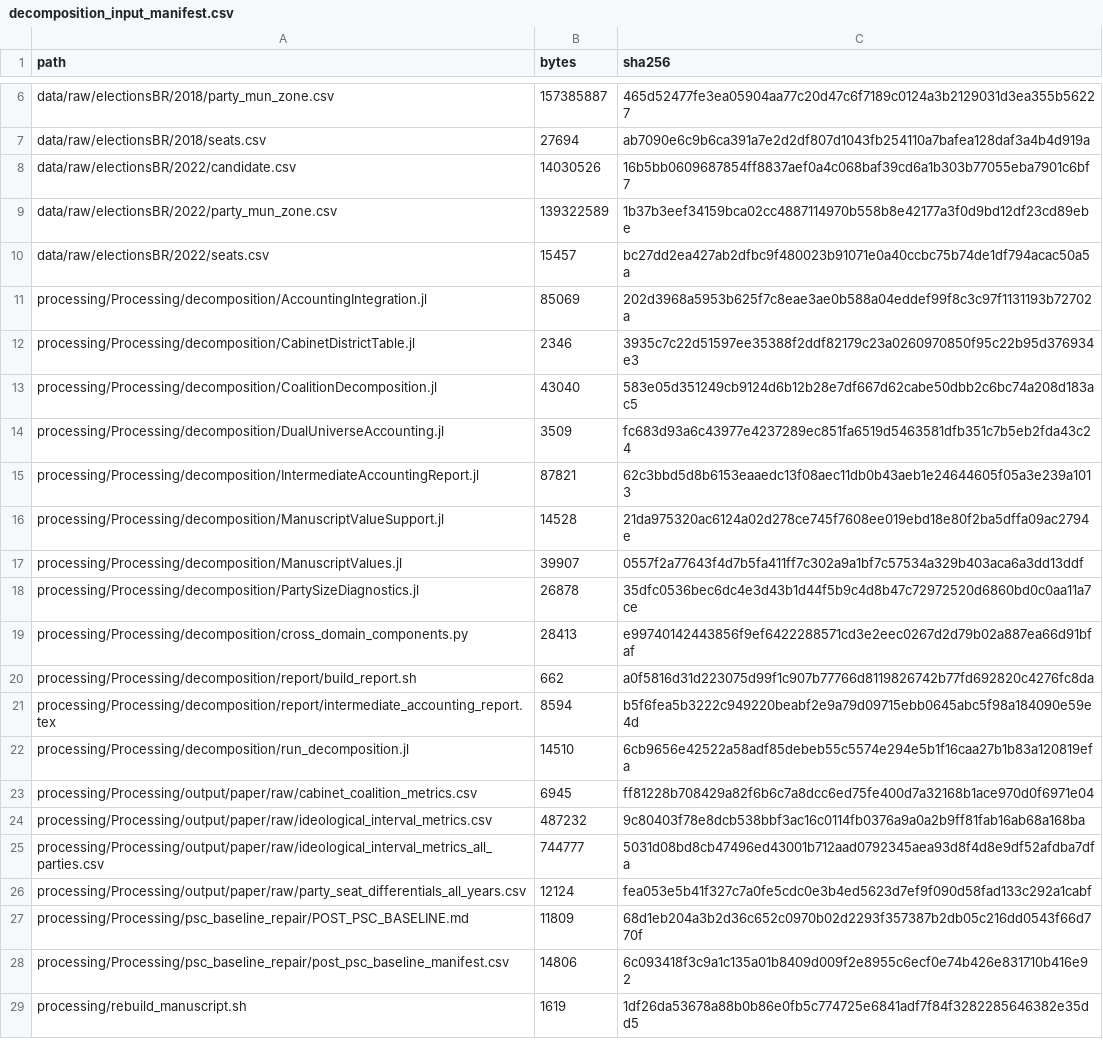
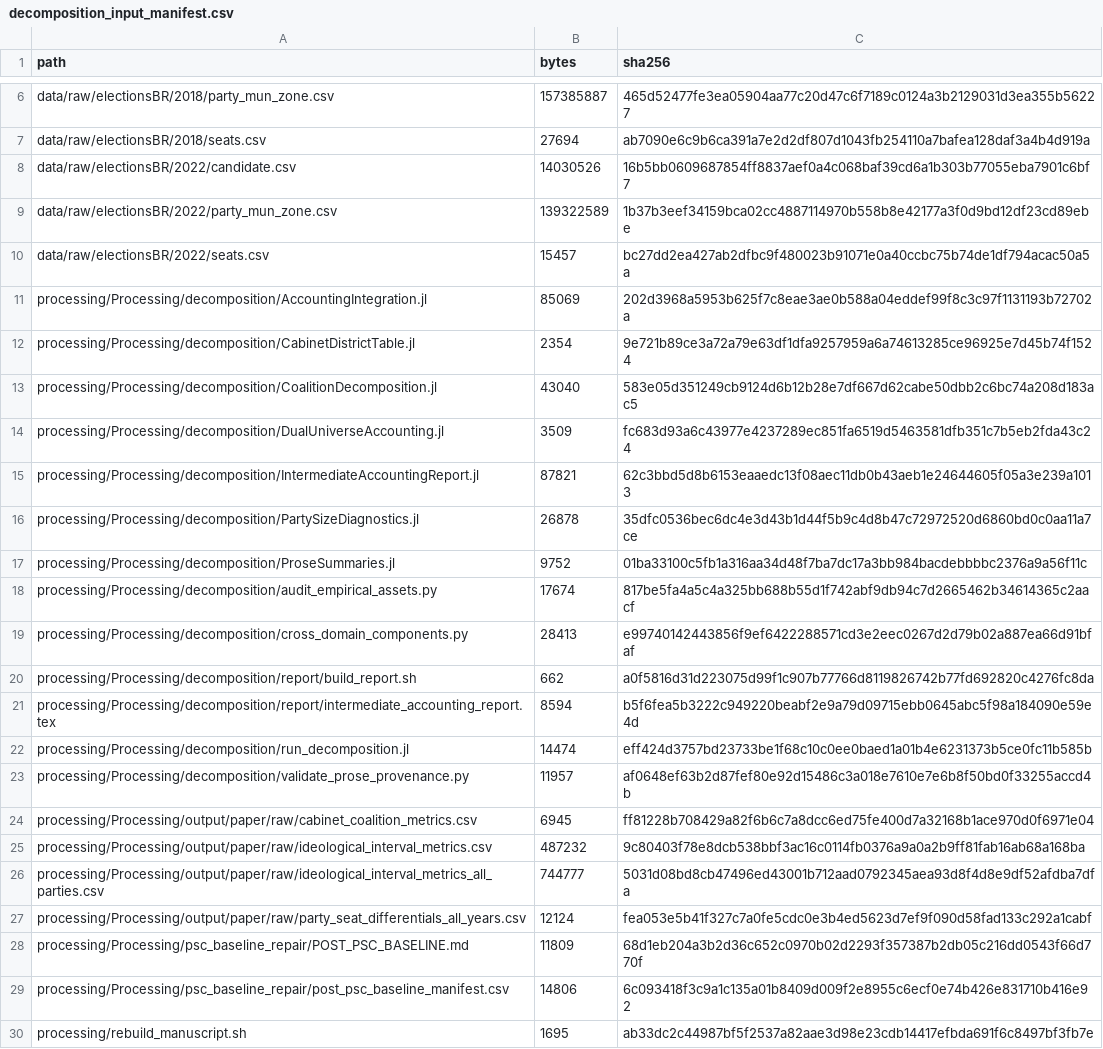
Before and after one commit to marcelovmaciel/electoral-inversion, a CSV file: processing/Processing/output/decomposition/audit/decomposition_input_manifest.csv, drawn as a sheet; only a part is shown, gaps mark what is left out.

```diff
--- a/processing/Processing/output/decomposition/audit/decomposition_input_manifest.csv
+++ b/processing/Processing/output/decomposition/audit/decomposition_input_manifest.csv
@@ -11,3 +11,3 @@ data/raw/electionsBR/2022/seats.csv,15457,bc27dd2ea427ab2dfbc9f480023b91071e0a40
 processing/Processing/decomposition/AccountingIntegration.jl,85069,202d3968a5953b625f7c8eae3ae0b588a04eddef99f8c3c97f1131193b72702a
-processing/Processing/decomposition/CabinetDistrictTable.jl,2346,3935c7c22d51597ee35388f2ddf82179c23a0260970850f95c22b95d376934e3
+processing/Processing/decomposition/CabinetDistrictTable.jl,2354,9e721b89ce3a72a79e63df1dfa9257959a6a74613285ce96925e7d45b74f1524
 processing/Processing/decomposition/CoalitionDecomposition.jl,43040,583e05d351249cb9124d6b12b28e7df667d62cabe50dbb2c6bc74a208d183ac5
@@ -15,5 +15,5 @@ processing/Processing/decomposition/DualUniverseAccounting.jl,3509,fc683d93a6c43
 processing/Processing/decomposition/IntermediateAccountingReport.jl,87821,62c3bbd5d8b6153eaaedc13f08aec11db0b43aeb1e24644605f05a3e239a1013
-processing/Processing/decomposition/ManuscriptValueSupport.jl,14528,21da975320ac6124a02d278ce745f7608ee019ebd18e80f2ba5dffa09ac2794e
-processing/Processing/decomposition/ManuscriptValues.jl,39907,0557f2a77643f4d7b5fa411ff7c302a9a1bf7c57534a329b403aca6a3dd13ddf
 processing/Processing/decomposition/PartySizeDiagnostics.jl,26878,35dfc0536bec6dc4e3d43b1d44f5b9c4d8b47c72972520d6860bd0c0aa11a7ce
+processing/Processing/decomposition/ProseSummaries.jl,9752,01ba33100c5fb1a316aa34d48f7ba7dc17a3bb984bacdebbbbc2376a9a56f11c
+processing/Processing/decomposition/audit_empirical_assets.py,17674,817be5fa4a5c4a325bb688b55d1f742abf9db94c7d2665462b34614365c2aacf
 processing/Processing/decomposition/cross_domain_components.py,28413,e99740142443856f9ef6422288571cd3e2eec0267d2d79b02a887ea66d91bfaf
@@ -21,3 +21,4 @@ processing/Processing/decomposition/report/build_report.sh,662,a0f5816d31d223075
 processing/Processing/decomposition/report/intermediate_accounting_report.tex,8594,b5f6fea5b3222c949220beabf2e9a79d09715ebb0645abc5f98a184090e59e4d
-processing/Processing/decomposition/run_decomposition.jl,14510,6cb9656e42522a58adf85debeb55c5574e294e5b1f16caa27b1b83a120819efa
+processing/Processing/decomposition/run_decomposition.jl,14474,eff424d3757bd23733be1f68c10c0ee0baed1a01b4e6231373b5ce0fc11b585b
+processing/Processing/decomposition/validate_prose_provenance.py,11957,af0648ef63b2d87fef80e92d15486c3a018e7610e7e6b8f50bd0f33255accd4b
 processing/Processing/output/paper/raw/cabinet_coalition_metrics.csv,6945,ff81228b708429a82f6b6c7a8dcc6ed75fe400d7a32168b1ace970d0f6971e04
@@ -28,2 +29,2 @@ processing/Processing/psc_baseline_repair/POST_PSC_BASELINE.md,11809,68d1eb204a3
 processing/Processing/psc_baseline_repair/post_psc_baseline_manifest.csv,14806,6c093418f3c9a1c135a01b8409d009f2e8955c6ecf0e74b426e831710b416e92
-processing/rebuild_manuscript.sh,1619,1df26da53678a88b0b86e0fb5c774725e6841adf7f84f3282285646382e35dd5
+processing/rebuild_manuscript.sh,1695,ab33dc2c44987bf5f2537a82aae3d98e23cdb14417efbda691f6c8497bf3fb7e
```
Also changed, not shown: processing/Processing/output/decomposition/artifact_manifest.csv, processing/Processing/output/decomposition/audit/intermediate_accounting_input_manifest.csv, 41 other files.
